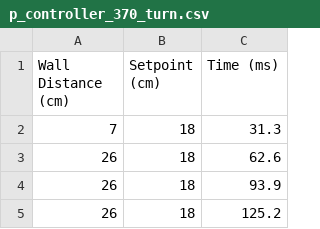
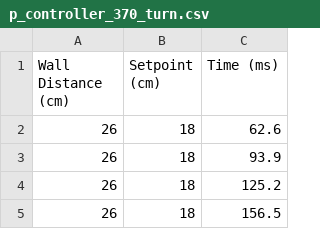
Before and after one commit to danthonyt/PID_wall_follower, a CSV file: script/trials/p_controller_370_turn.csv, drawn as a sheet; only a part is shown; the shorter side is filled out with more unchanged rows; the diff covers the shown part only; the diff names each change by its address in the sheet, - before the commit and + after, or states it on an @@ line.

```diff
--- a/script/trials/p_controller_370_turn.csv
+++ b/script/trials/p_controller_370_turn.csv
-row 2: 7 | 18 | 31.3
```
Also changed, not shown: 32 removed rows elsewhere in this file, script/trials/p_controller_470.csv, script/trials/p_controller_470_turn.csv, 16 other files.
